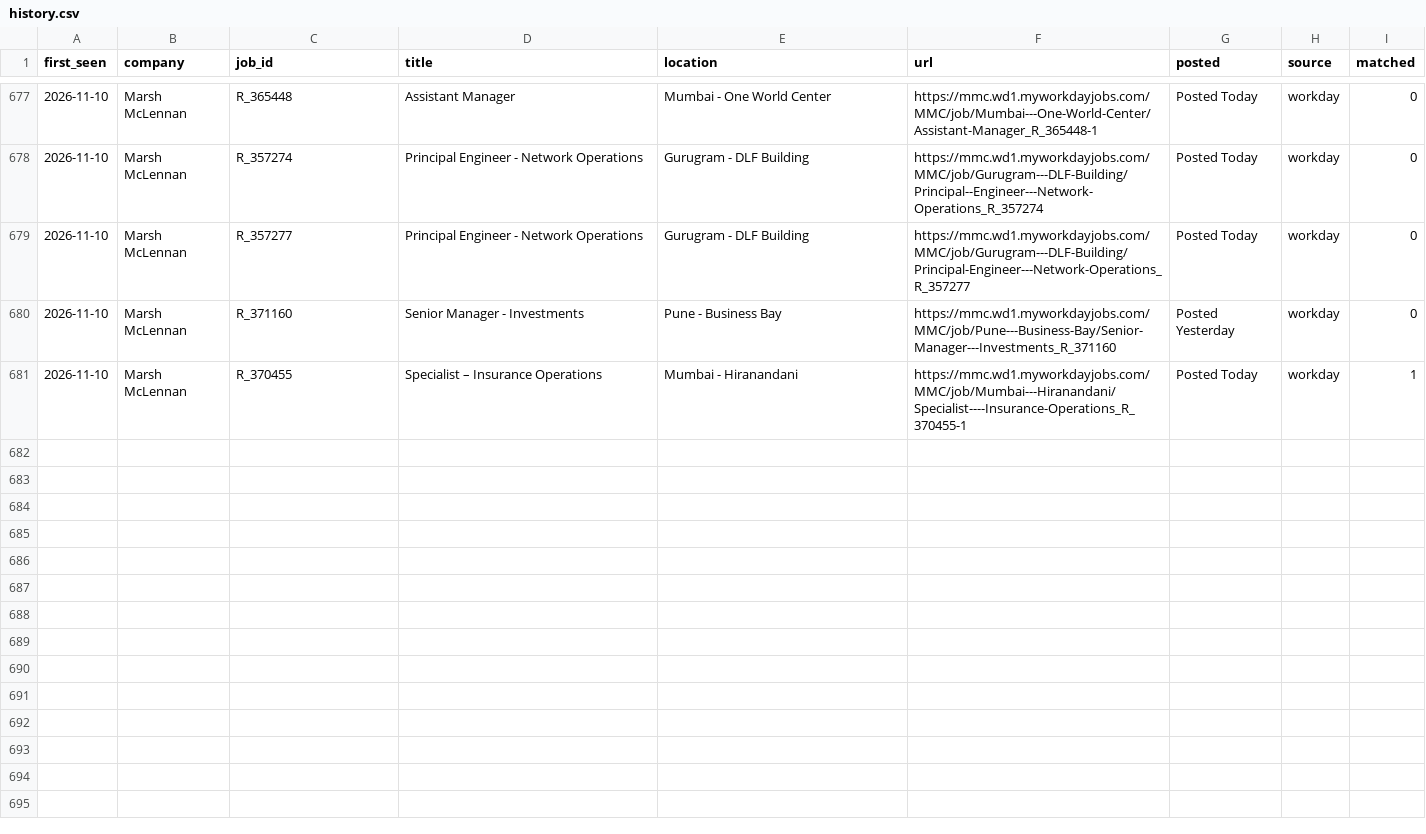
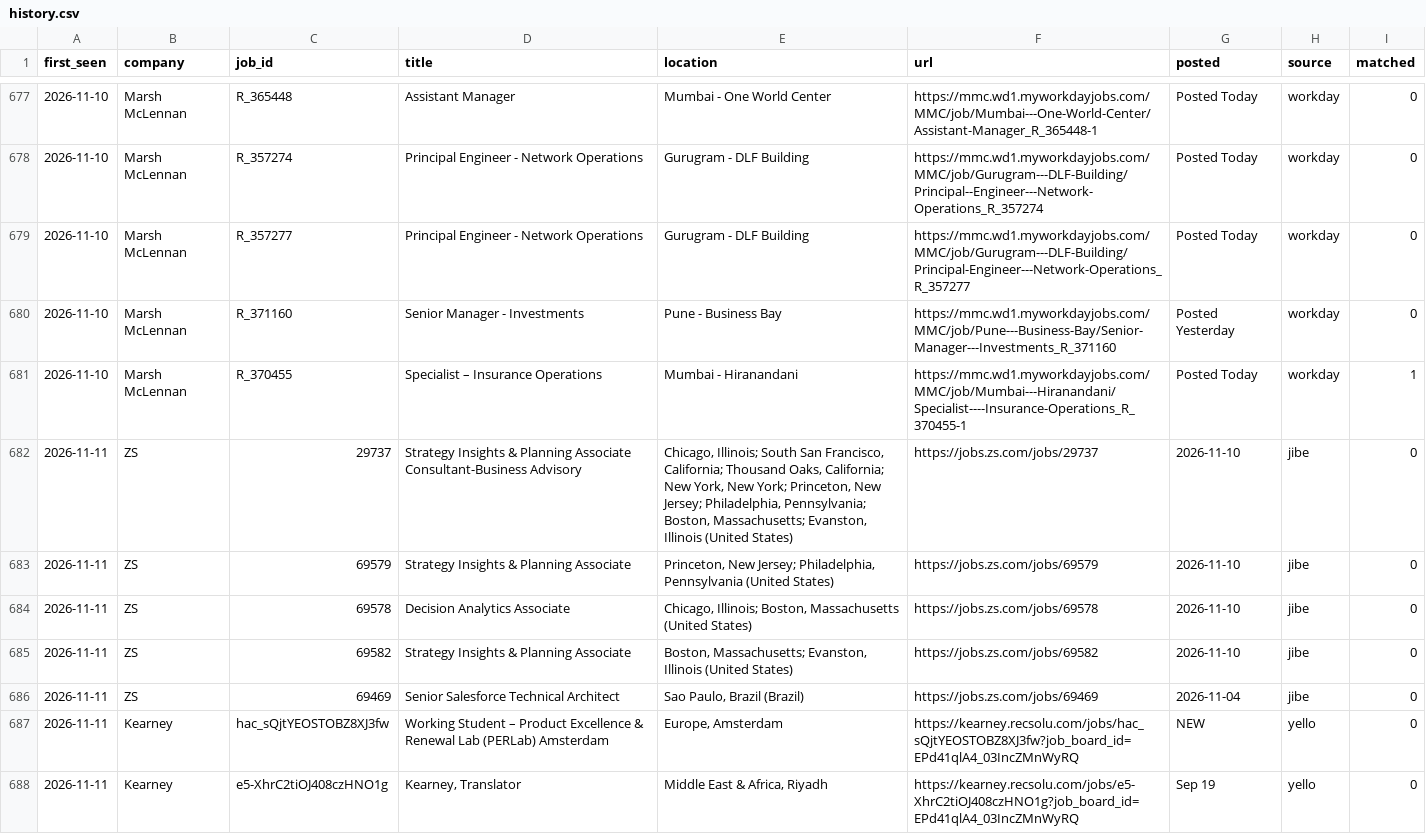
Before and after one commit to ShubhamTanna/job-watcher, a CSV file: data/history.csv, drawn as a sheet; only a part is shown, gaps mark what is left out; the diff covers the shown part only; the diff names each change by its address in the sheet, - before the commit and + after, or states it on an @@ line.

```diff
--- a/data/history.csv
+++ b/data/history.csv
+row 682: 2026-11-11 | ZS | 29737 | Strategy Insights & Planning Associate Consultant-Business Advisory | Chicago, Illinois; South San Francisco, California; Thousand Oaks, California; New York, New York; Princeton, New Jersey; Philadelphia, Pennsylvania; Boston, Massachusetts; Evanston, Illinois (United States) | https://jobs.zs.com/jobs/29737 | 2026-11-10 | jibe | 0
+row 683: 2026-11-11 | ZS | 69579 | Strategy Insights & Planning Associate | Princeton, New Jersey; Philadelphia, Pennsylvania (United States) | https://jobs.zs.com/jobs/69579 | 2026-11-10 | jibe | 0
+row 684: 2026-11-11 | ZS | 69578 | Decision Analytics Associate | Chicago, Illinois; Boston, Massachusetts (United States) | https://jobs.zs.com/jobs/69578 | 2026-11-10 | jibe | 0
+row 685: 2026-11-11 | ZS | 69582 | Strategy Insights & Planning Associate | Boston, Massachusetts; Evanston, Illinois (United States) | https://jobs.zs.com/jobs/69582 | 2026-11-10 | jibe | 0
+row 686: 2026-11-11 | ZS | 69469 | Senior Salesforce Technical Architect | Sao Paulo, Brazil (Brazil) | https://jobs.zs.com/jobs/69469 | 2026-11-04 | jibe | 0
+row 687: 2026-11-11 | Kearney | hac_sQjtYEOSTOBZ8XJ3fw | Working Student – Product Excellence & Renewal Lab (PERLab) Amsterdam | Europe, Amsterdam | https://kearney.recsolu.com/jobs/hac_sQjtYEOSTOBZ8XJ3fw?job_board_id=EPd41qlA4_03IncZMnWyRQ | NEW | yello | 0
+row 688: 2026-11-11 | Kearney | e5-XhrC2tiOJ408czHNO1g | Kearney, Translator | Middle East & Africa, Riyadh | https://kearney.recsolu.com/jobs/e5-XhrC2tiOJ408czHNO1g?job_board_id=EPd41qlA4_03IncZMnWyRQ | Sep 19 | yello | 0
```
Also changed, not shown: 6 added rows elsewhere in this file, 1 other file.
